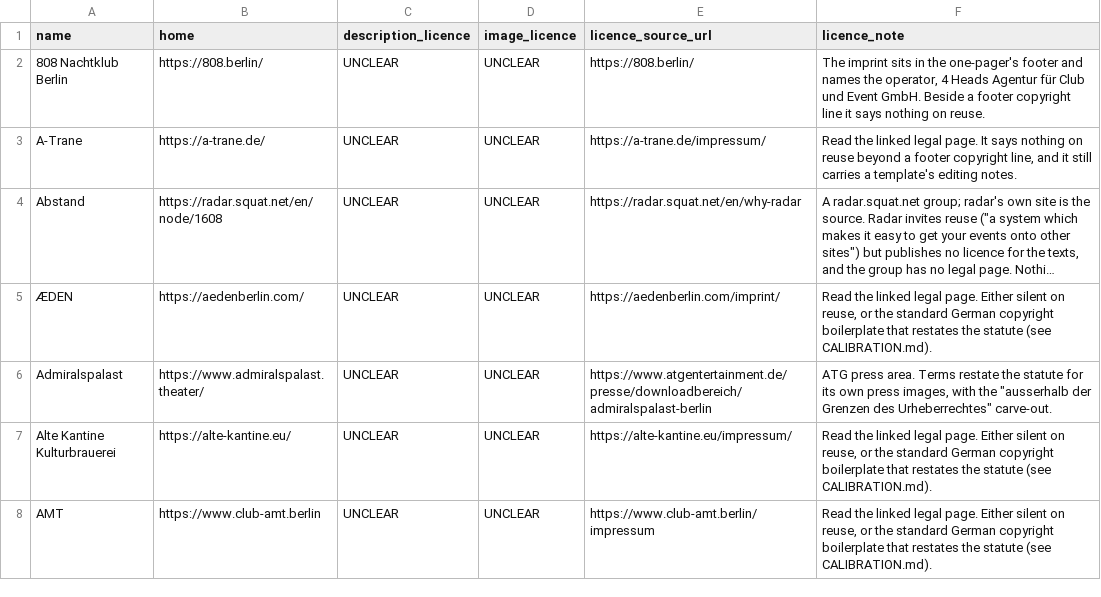
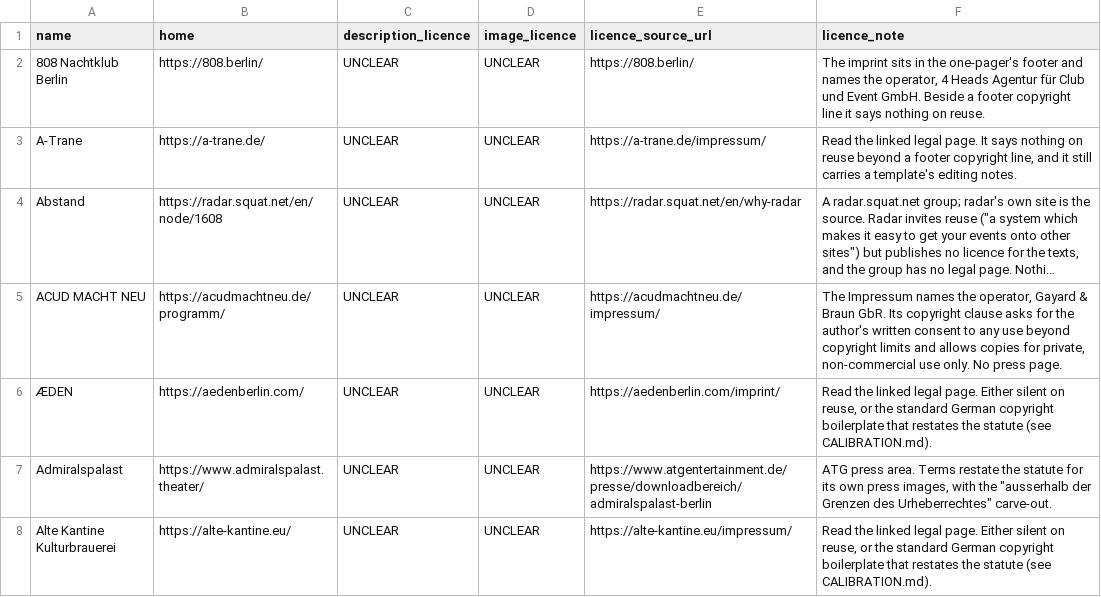
Before and after one commit to enorm-labs/event-junkie, a TSV file: docs/licence-review/RESULTS.tsv, drawn as a sheet; only a part is shown; the shorter side is filled out with more unchanged rows; long unchanged cells end in …; the diff names each change by its address in the sheet, - before the commit and + after, or states it on an @@ line.

```diff
--- a/docs/licence-review/RESULTS.tsv
+++ b/docs/licence-review/RESULTS.tsv
+row 5: ACUD MACHT NEU | https://acudmachtneu.de/programm/ | UNCLEAR | UNCLEAR | https://acudmachtneu.de/impressum/ | The Impressum names the operator, Gayard & Braun GbR. Its copyright clause asks for the author's written consent to any use beyond copyright limits and allows copies for private, non-commercial use only. No press page.
```
Also changed, not shown: 19 other files.
